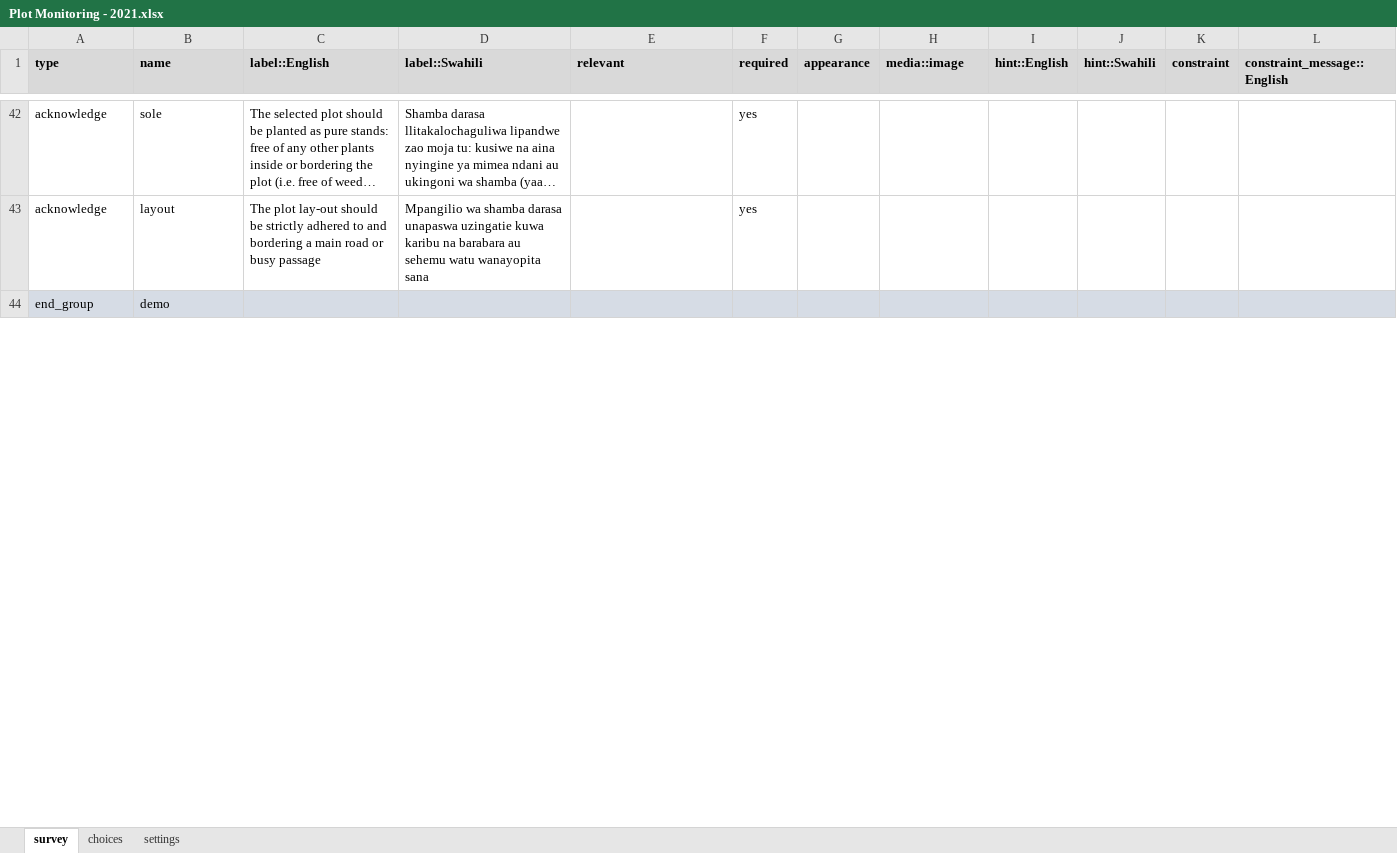
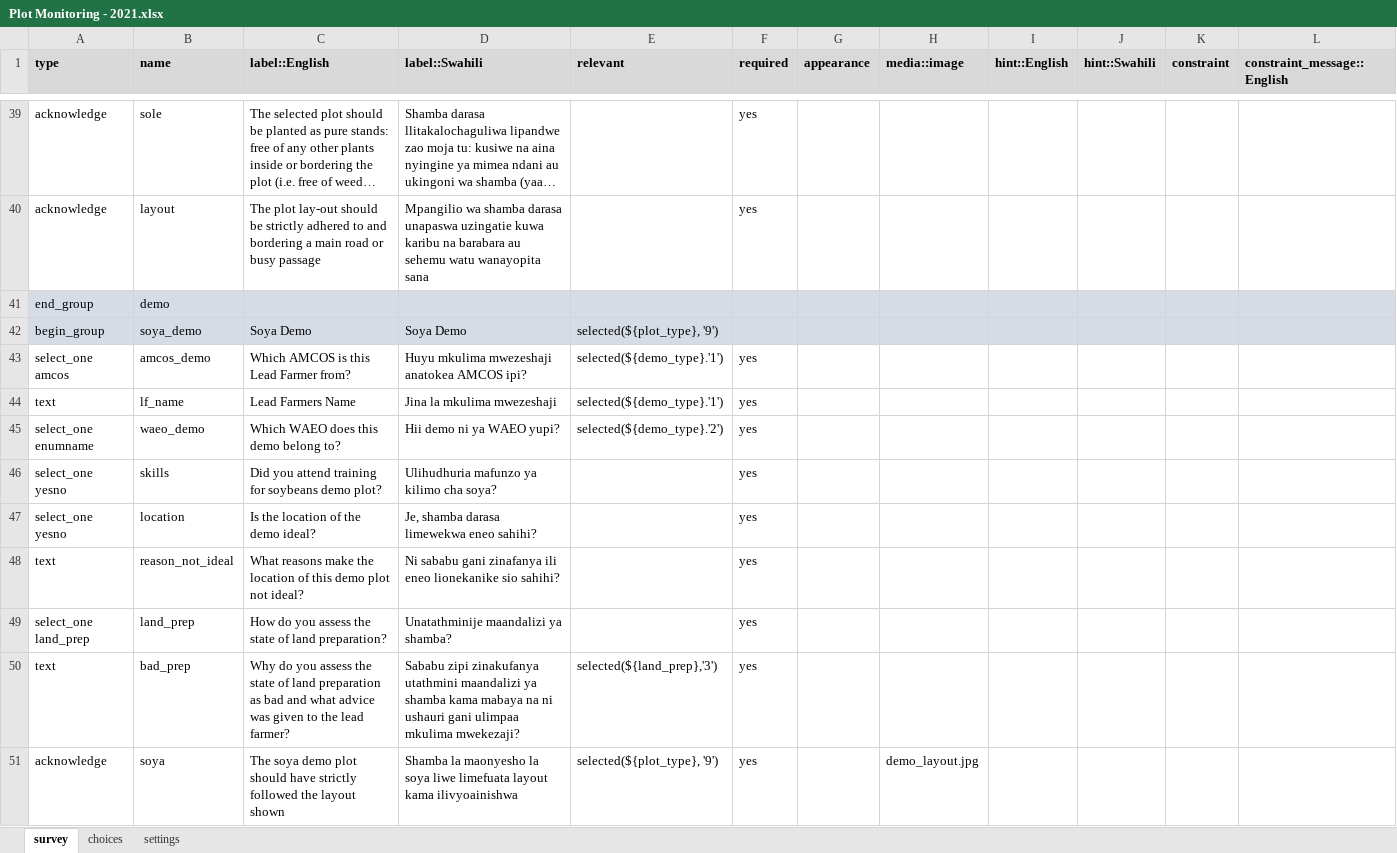
Before and after one commit to datakilimba/SAKiRP-Forms, an Excel workbook: S05 - Plot Monitoring/Questionnaire/2021/Plot Monitoring - 2021.xlsx, sheet survey, drawn as a sheet; only a part is shown, gaps mark what is left out; long unchanged cells end in …; values as stored, in another font and other column widths than the file's, no borders; rows hold the shown columns only; the diff covers the shown part only; the diff names each change by its address in the sheet, - before the commit and + after, or states it on an @@ line.

Commit message:
Added Producer Groups Identification Folder

```diff
--- a/S05 - Plot Monitoring/Questionnaire/2021/Plot Monitoring - 2021.xlsx (sheet survey)
+++ b/S05 - Plot Monitoring/Questionnaire/2021/Plot Monitoring - 2021.xlsx (sheet survey)
+row 42: begin_group | soya_demo | Soya Demo | Soya Demo | selected(${plot_type}, '9')
+row 43: select_one amcos | amcos_demo | Which AMCOS is this Lead Farmer from? | Huyu mkulima mwezeshaji anatokea AMCOS ipi? | selected(${demo_type}.'1') | yes
+row 44: text | lf_name | Lead Farmers Name | Jina la mkulima mwezeshaji | selected(${demo_type}.'1') | yes
+row 45: select_one enumname | waeo_demo | Which WAEO does this demo belong to? | Hii demo ni ya WAEO yupi? | selected(${demo_type}.'2') | yes
+row 46: select_one yesno | skills | Did you attend training for soybeans demo plot? | Ulihudhuria mafunzo ya kilimo cha soya? |  | yes
+row 47: select_one yesno | location | Is the location of the demo ideal? | Je, shamba darasa limewekwa eneo sahihi? |  | yes
+row 48: text | reason_not_ideal | What reasons make the location of this demo plot not ideal? | Ni sababu gani zinafanya ili eneo lionekanike sio sahihi? |  | yes
+row 49: select_one land_prep | land_prep | How do you assess the state of land preparation? | Unatathminije maandalizi ya shamba? |  | yes
+row 50: text | bad_prep | Why do you assess the state of land preparation as bad and what advice was given to the lead farmer? | Sababu zipi zinakufanya utathmini maandalizi ya shamba kama mabaya na ni ushauri gani ulimpaa mkulima mwekezaji? | selected(${land_prep},'3') | yes
@@ row 34 moved to row 51: acknowledge @@
```
Also changed, not shown: 28 added rows, 6 removed rows, 2 moved rows, 41 edited cells and cell formats elsewhere in this sheet, sheet choices, hidden cells, 7 other files.
